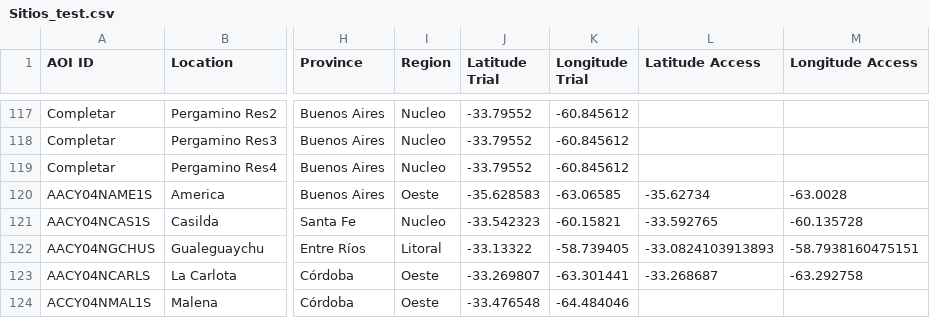
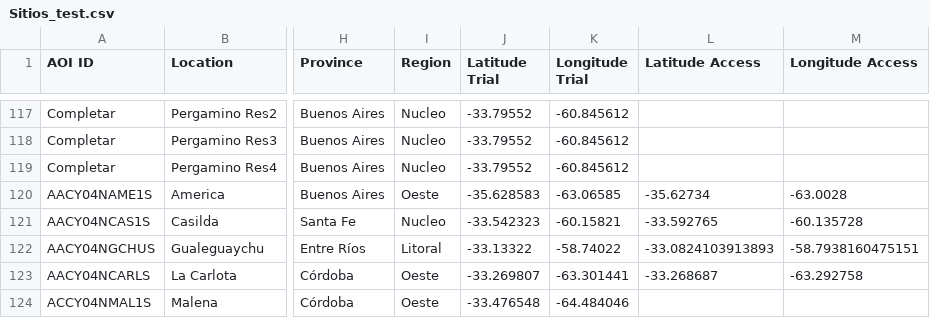
Before and after one commit to LAAR-TESTING-AR/field-trial-master-platform, a CSV file: Sitios_test.csv, drawn as a sheet; only a part is shown, gaps mark what is left out; the diff names each change by its address in the sheet, - before the commit and + after, or states it on an @@ line.

Commit message:
Actualizacion automatica de Sitios.csv desde SharePoint

```diff
--- a/Sitios_test.csv
+++ b/Sitios_test.csv
-K122 (Longitude Trial): -58.739405
+K122 (Longitude Trial): -58.74022
```
